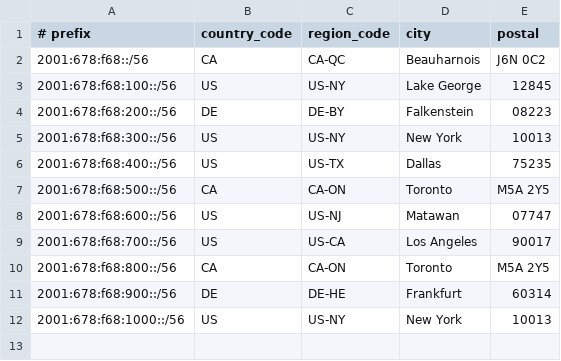
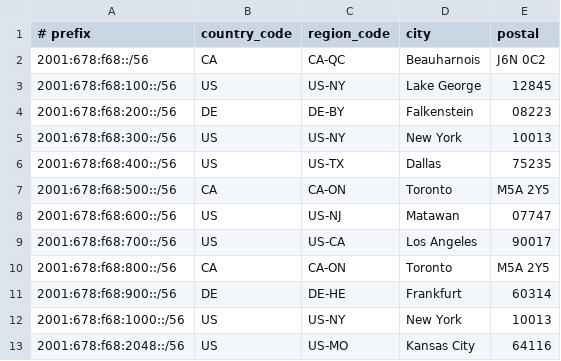
Before and after one commit to CaramelFox-Networks/GeoFeed, a CSV file: geofeed.csv, drawn as a sheet; the diff names each change by its address in the sheet, - before the commit and + after, or states it on an @@ line.

Commit message:
Add Kansas City server geofeed info

```diff
--- a/geofeed.csv
+++ b/geofeed.csv
+row 13: 2001:678:f68:2048::/56 | US | US-MO | Kansas City | 64116
```
Also changed, not shown: 1 other file.
